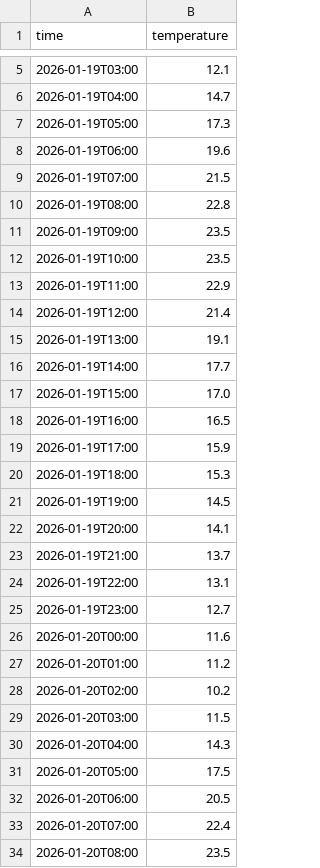
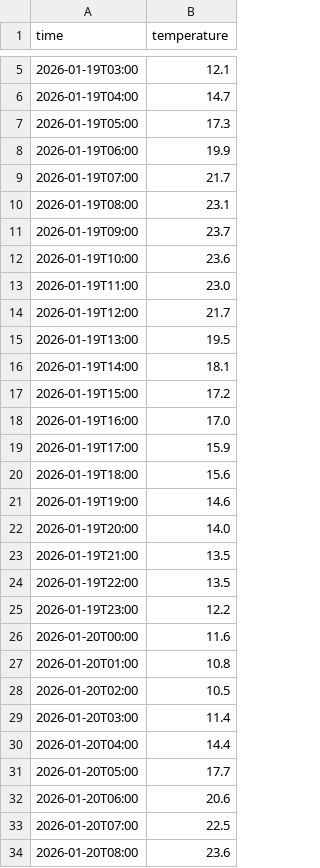
Before and after one commit to diwanaanandita/Weather_data_analysis, a CSV file: weather_data.csv, drawn as a sheet; only a part is shown, gaps mark what is left out; the diff covers the shown part only.

```diff
--- a/weather_data.csv
+++ b/weather_data.csv
@@ -7,28 +7,28 @@ time,temperature
 2026-01-19T05:00,17.3
-2026-01-19T06:00,19.6
-2026-01-19T07:00,21.5
-2026-01-19T08:00,22.8
-2026-01-19T09:00,23.5
-2026-01-19T10:00,23.5
-2026-01-19T11:00,22.9
-2026-01-19T12:00,21.4
-2026-01-19T13:00,19.1
-2026-01-19T14:00,17.7
-2026-01-19T15:00,17.0
-2026-01-19T16:00,16.5
+2026-01-19T06:00,19.9
+2026-01-19T07:00,21.7
+2026-01-19T08:00,23.1
+2026-01-19T09:00,23.7
+2026-01-19T10:00,23.6
+2026-01-19T11:00,23.0
+2026-01-19T12:00,21.7
+2026-01-19T13:00,19.5
+2026-01-19T14:00,18.1
+2026-01-19T15:00,17.2
+2026-01-19T16:00,17.0
 2026-01-19T17:00,15.9
-2026-01-19T18:00,15.3
-2026-01-19T19:00,14.5
-2026-01-19T20:00,14.1
-2026-01-19T21:00,13.7
-2026-01-19T22:00,13.1
-2026-01-19T23:00,12.7
+2026-01-19T18:00,15.6
+2026-01-19T19:00,14.6
+2026-01-19T20:00,14.0
+2026-01-19T21:00,13.5
+2026-01-19T22:00,13.5
+2026-01-19T23:00,12.2
 2026-01-20T00:00,11.6
-2026-01-20T01:00,11.2
-2026-01-20T02:00,10.2
-2026-01-20T03:00,11.5
-2026-01-20T04:00,14.3
-2026-01-20T05:00,17.5
-2026-01-20T06:00,20.5
-2026-01-20T07:00,22.4
-2026-01-20T08:00,23.5
+2026-01-20T01:00,10.8
+2026-01-20T02:00,10.5
+2026-01-20T03:00,11.4
+2026-01-20T04:00,14.4
+2026-01-20T05:00,17.7
+2026-01-20T06:00,20.6
+2026-01-20T07:00,22.5
+2026-01-20T08:00,23.6
```
Also changed, not shown: 92 edited cells elsewhere in this file, 3 other files.
